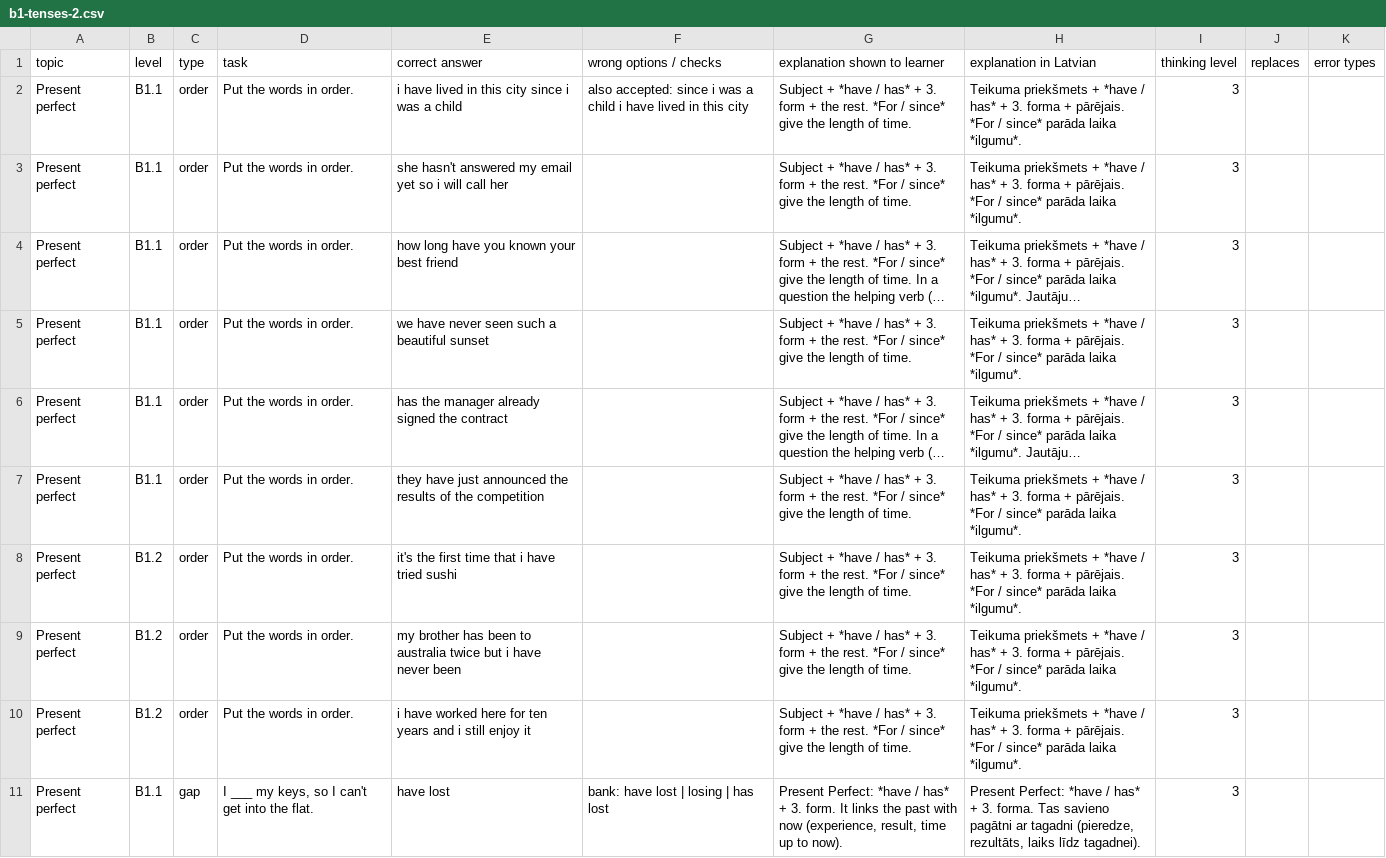
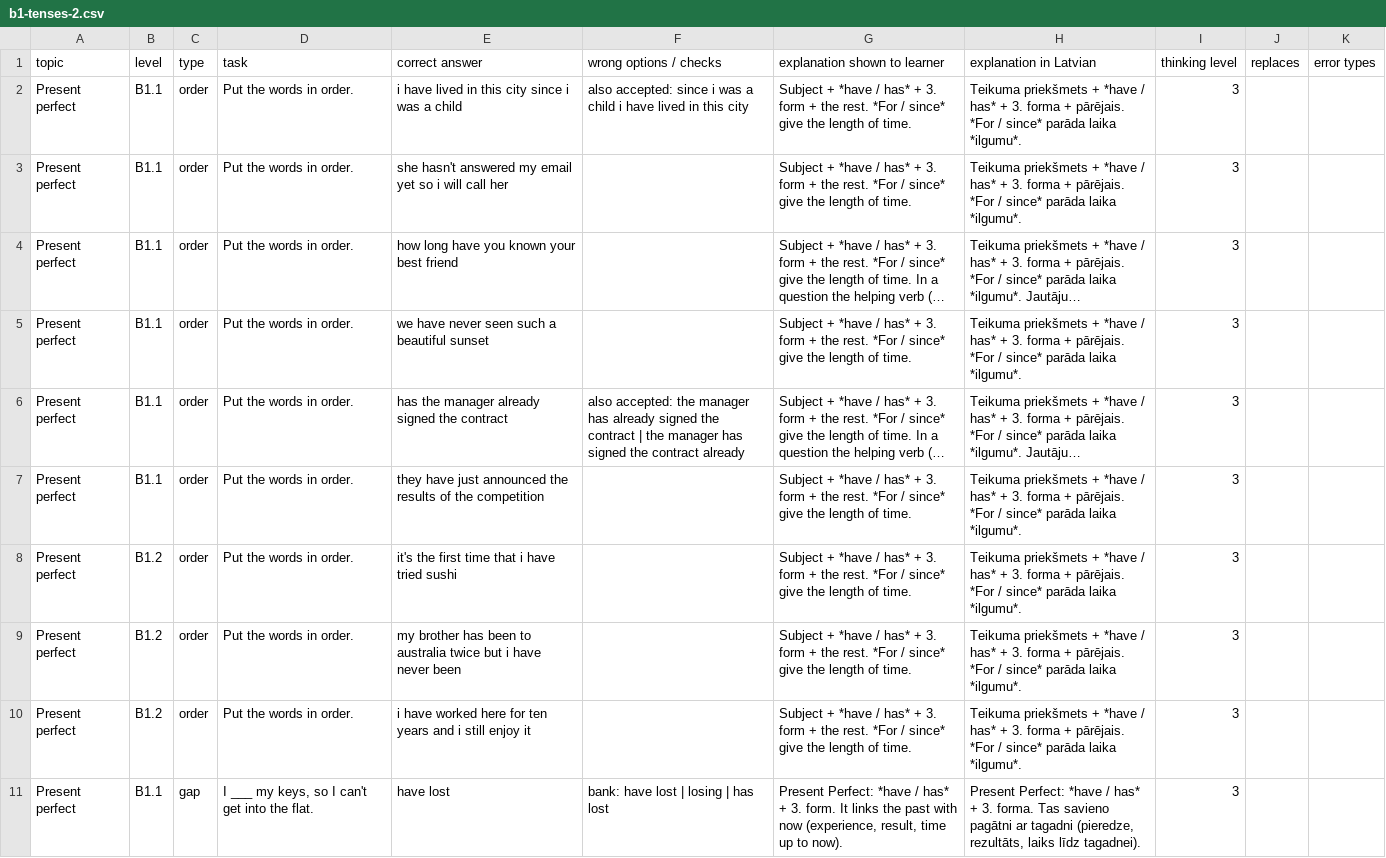
Before and after one commit to inga-cmyk/englishfever, a CSV file: docs/task-drafts/b1-tenses-2.csv, drawn as a sheet; only a part is shown; long unchanged cells end in …; the diff names each change by its address in the sheet, - before the commit and + after, or states it on an @@ line.

```diff
--- a/docs/task-drafts/b1-tenses-2.csv
+++ b/docs/task-drafts/b1-tenses-2.csv
-F6 (wrong options / checks): (empty)
+F6 (wrong options / checks): also accepted: the manager has already signed the contract | the manager has signed the contract already
```
Also changed, not shown: docs/task-drafts/b1-new-3.csv, 3 other files.
